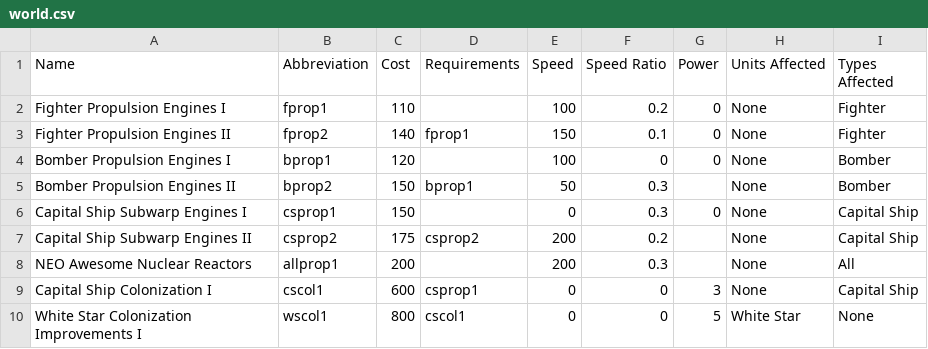
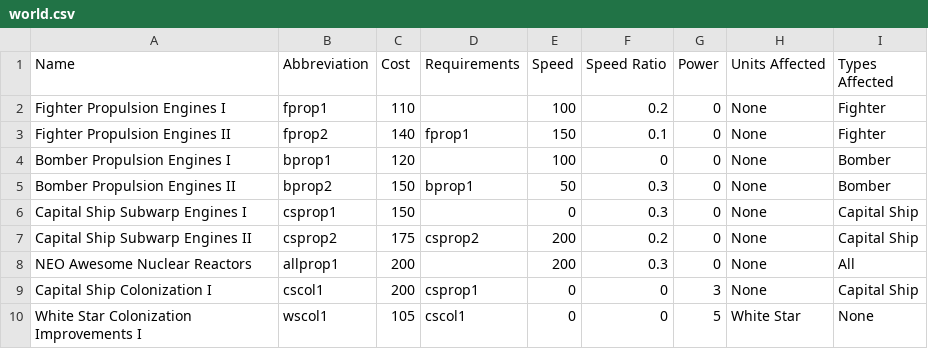
Before and after one commit to cahirwpz/tpserver-py, a CSV file: tp/server/rules/dronesec/research/world.csv, drawn as a sheet.

Commit message:
Fixed an error int he world research csv file

```diff
--- a/tp/server/rules/dronesec/research/world.csv
+++ b/tp/server/rules/dronesec/research/world.csv
@@ -4,7 +4,7 @@
 "Bomber Propulsion Engines I","bprop1",120,,100,0,0,"None","Bomber"
-"Bomber Propulsion Engines II","bprop2",150,"bprop1",50,0.3,,"None","Bomber"
+"Bomber Propulsion Engines II","bprop2",150,"bprop1",50,0.3,0,"None","Bomber"
 "Capital Ship Subwarp Engines I","csprop1",150,,0,0.3,0,"None","Capital Ship"
-"Capital Ship Subwarp Engines II","csprop2",175,"csprop2",200,0.2,,"None","Capital Ship"
-"NEO Awesome Nuclear Reactors","allprop1",200,,200,0.3,,"None","All"
-"Capital Ship Colonization I","cscol1",600,"csprop1",0,0,3,"None","Capital Ship"
-"White Star Colonization Improvements I","wscol1",800,"cscol1",0,0,5,"White Star","None"
+"Capital Ship Subwarp Engines II","csprop2",175,"csprop2",200,0.2,0,"None","Capital Ship"
+"NEO Awesome Nuclear Reactors","allprop1",200,,200,0.3,0,"None","All"
+"Capital Ship Colonization I","cscol1",200,"csprop1",0,0,3,"None","Capital Ship"
+"White Star Colonization Improvements I","wscol1",105,"cscol1",0,0,5,"White Star","None"
```
Also changed, not shown: 1 other file.
